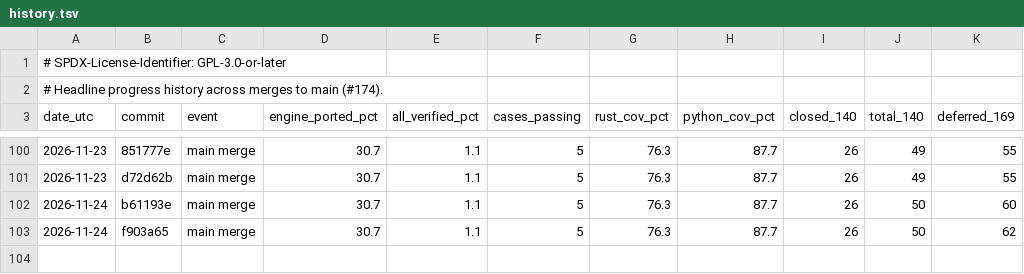
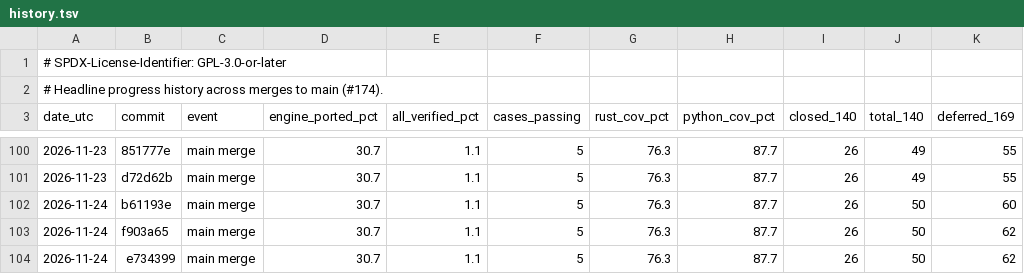
Before and after one commit to joshspeagle/FlexMESA, a TSV file: benchmarks/dashboard/history.tsv, drawn as a sheet; only a part is shown, gaps mark what is left out; the diff names each change by its address in the sheet, - before the commit and + after, or states it on an @@ line.

```diff
--- a/benchmarks/dashboard/history.tsv
+++ b/benchmarks/dashboard/history.tsv
+row 104: 2026-11-24 | e734399 | main merge | 30.7 | 1.1 | 5 | 76.3 | 87.7 | 26 | 50 | 62
```
Also changed, not shown: 2 other files.
